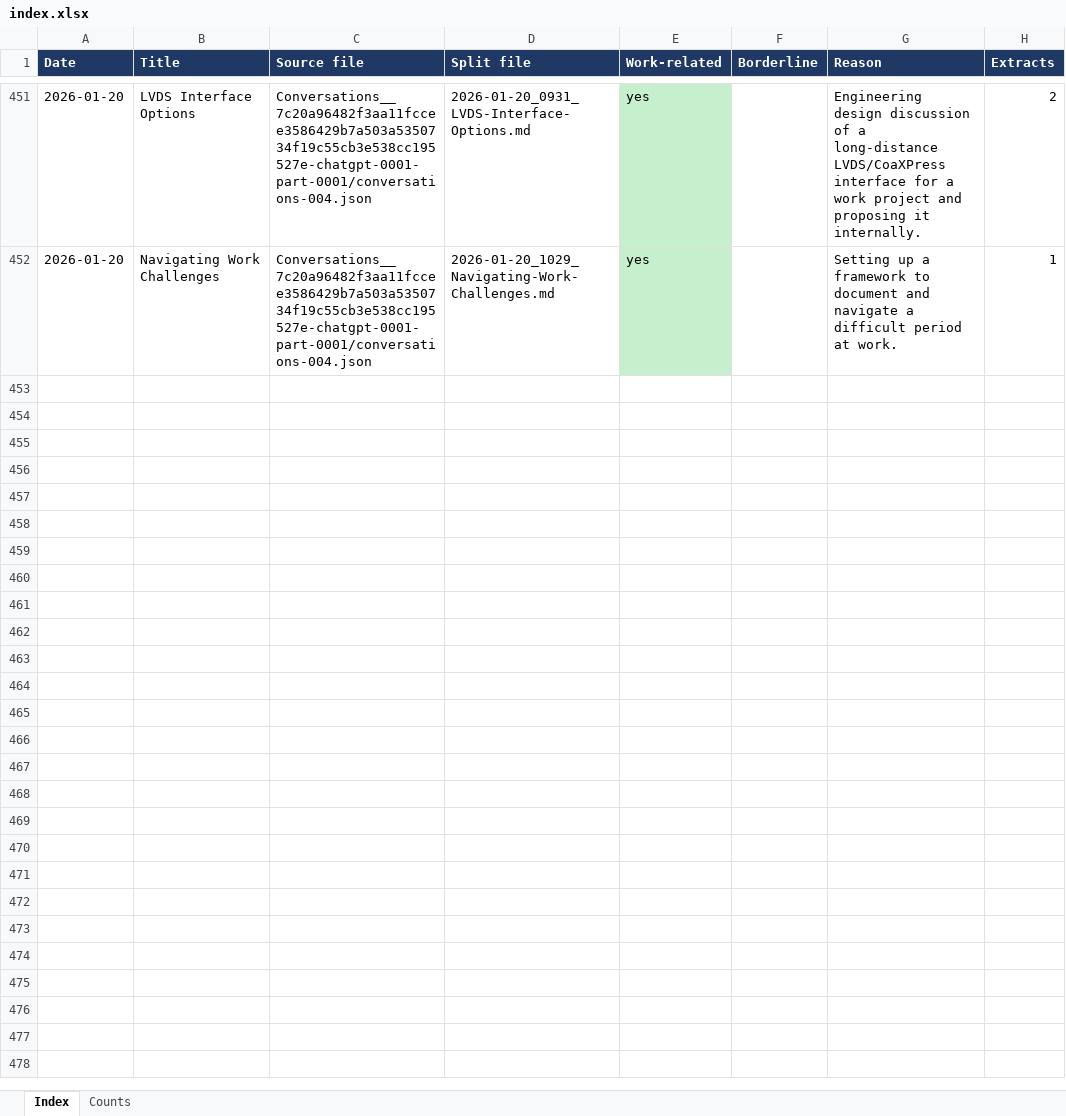
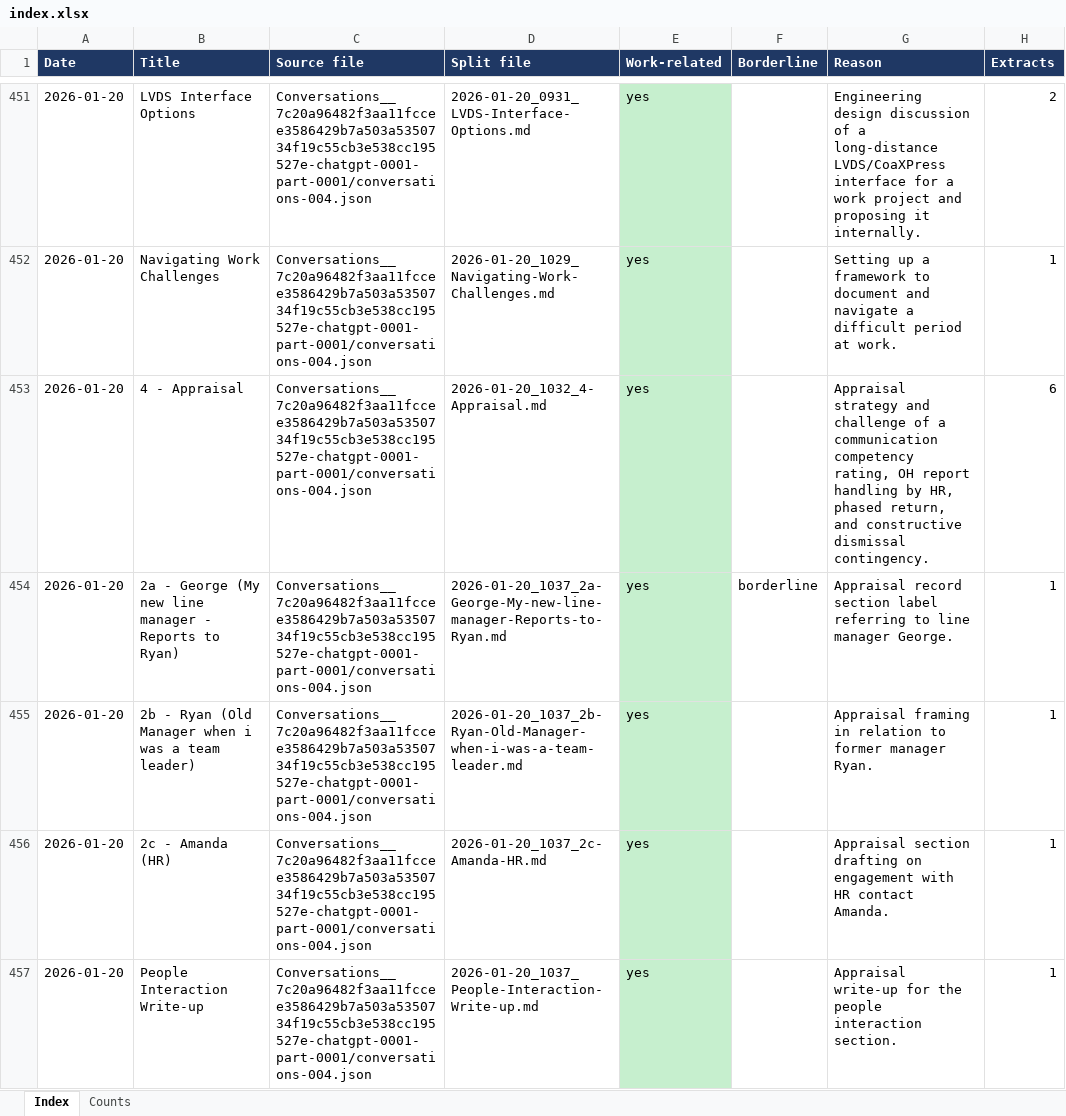
Before and after one commit to simpson4287-lab/asds, an Excel workbook: chat-sift/output/index.xlsx, sheet Index, drawn as a sheet; only a part is shown, gaps mark what is left out; values as stored, in another font and other column widths than the file's, no borders; the diff covers the shown part only; the diff names each change by its address in the sheet, - before the commit and + after, or states it on an @@ line.

```diff
--- a/chat-sift/output/index.xlsx (sheet Index)
+++ b/chat-sift/output/index.xlsx (sheet Index)
+row 453: 2026-01-20 | 4 - Appraisal | Conversations__7c20a96482f3aa11fccee3586429b7a503a5350734f19c55cb3e538cc195527e-chatgpt-0001-part-0001/conversations-004.json | 2026-01-20_1032_4-Appraisal.md | yes |  | Appraisal strategy and challenge of a communication competency rating, OH report handling by HR, phased return, and constructive dismissal contingency. | 6
+row 454: 2026-01-20 | 2a - George (My new line manager - Reports to Ryan) | Conversations__7c20a96482f3aa11fccee3586429b7a503a5350734f19c55cb3e538cc195527e-chatgpt-0001-part-0001/conversations-004.json | 2026-01-20_1037_2a-George-My-new-line-manager-Reports-to-Ryan.md | yes | borderline | Appraisal record section label referring to line manager George. | 1
+row 455: 2026-01-20 | 2b - Ryan (Old Manager when i was a team leader) | Conversations__7c20a96482f3aa11fccee3586429b7a503a5350734f19c55cb3e538cc195527e-chatgpt-0001-part-0001/conversations-004.json | 2026-01-20_1037_2b-Ryan-Old-Manager-when-i-was-a-team-leader.md | yes |  | Appraisal framing in relation to former manager Ryan. | 1
+row 456: 2026-01-20 | 2c - Amanda (HR) | Conversations__7c20a96482f3aa11fccee3586429b7a503a5350734f19c55cb3e538cc195527e-chatgpt-0001-part-0001/conversations-004.json | 2026-01-20_1037_2c-Amanda-HR.md | yes |  | Appraisal section drafting on engagement with HR contact Amanda. | 1
+row 457: 2026-01-20 | People Interaction Write-up | Conversations__7c20a96482f3aa11fccee3586429b7a503a5350734f19c55cb3e538cc195527e-chatgpt-0001-part-0001/conversations-004.json | 2026-01-20_1037_People-Interaction-Write-up.md | yes |  | Appraisal write-up for the people interaction section. | 1
```
Also changed, not shown: 63 added rows elsewhere in this sheet, sheet Counts, 12 other files.
